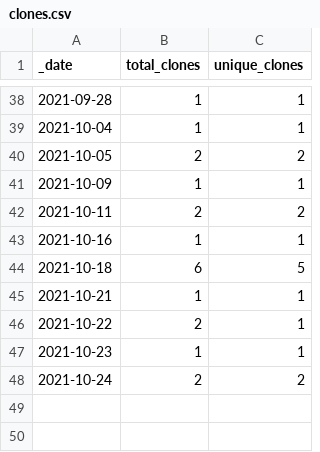
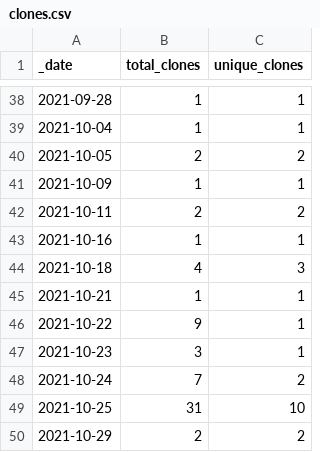
Before and after one commit to dpinney/r3it, a CSV file: traffic/clones.csv, drawn as a sheet; only a part is shown, gaps mark what is left out.

Commit message:
GitHub traffic

```diff
--- a/traffic/clones.csv
+++ b/traffic/clones.csv
@@ -43,6 +43,8 @@ _date,total_clones,unique_clones
 2021-10-16,1,1
-2021-10-18,6,5
+2021-10-18,4,3
 2021-10-21,1,1
-2021-10-22,2,1
-2021-10-23,1,1
-2021-10-24,2,2
+2021-10-22,9,1
+2021-10-23,3,1
+2021-10-24,7,2
+2021-10-25,31,10
+2021-10-29,2,2
```
Also changed, not shown: traffic/views.csv, 1 other file.
